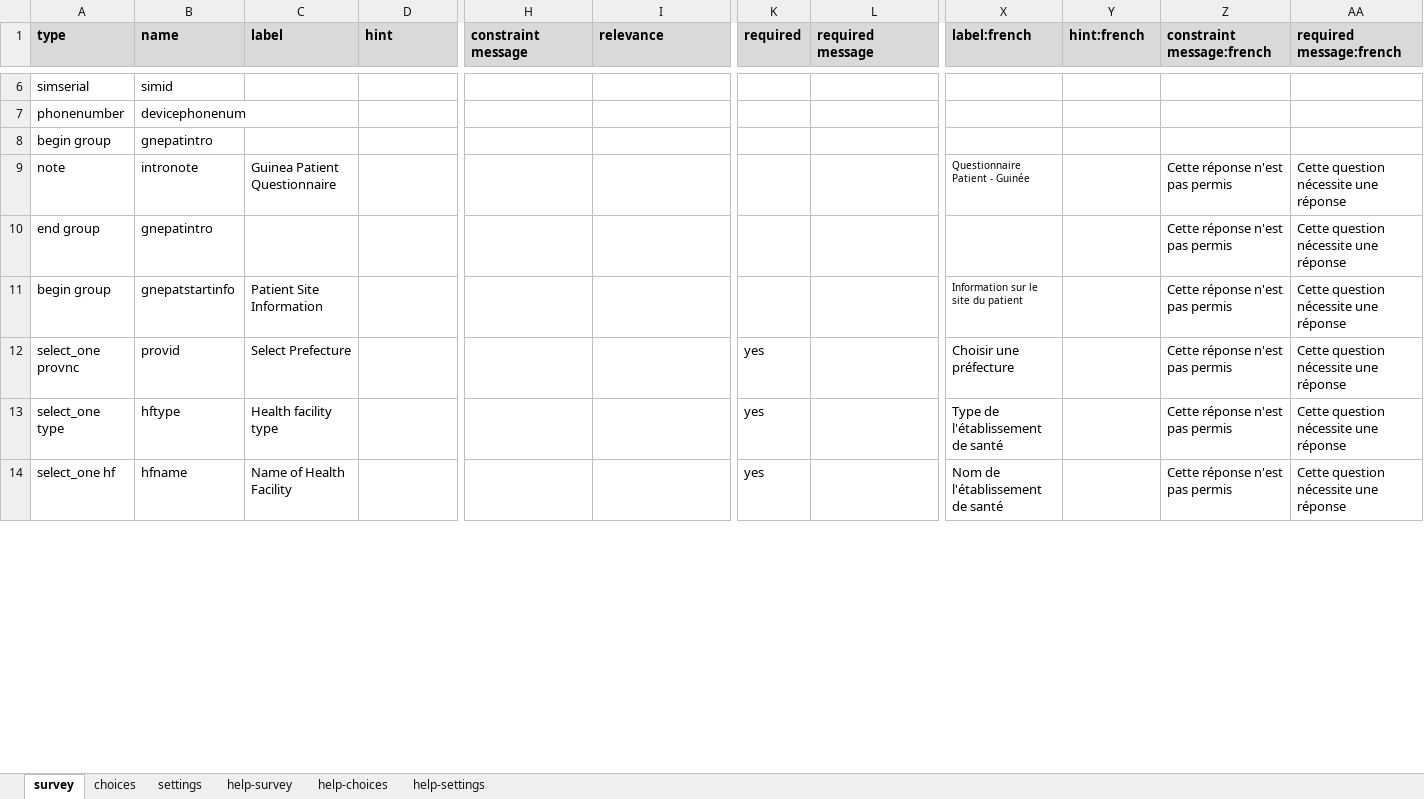
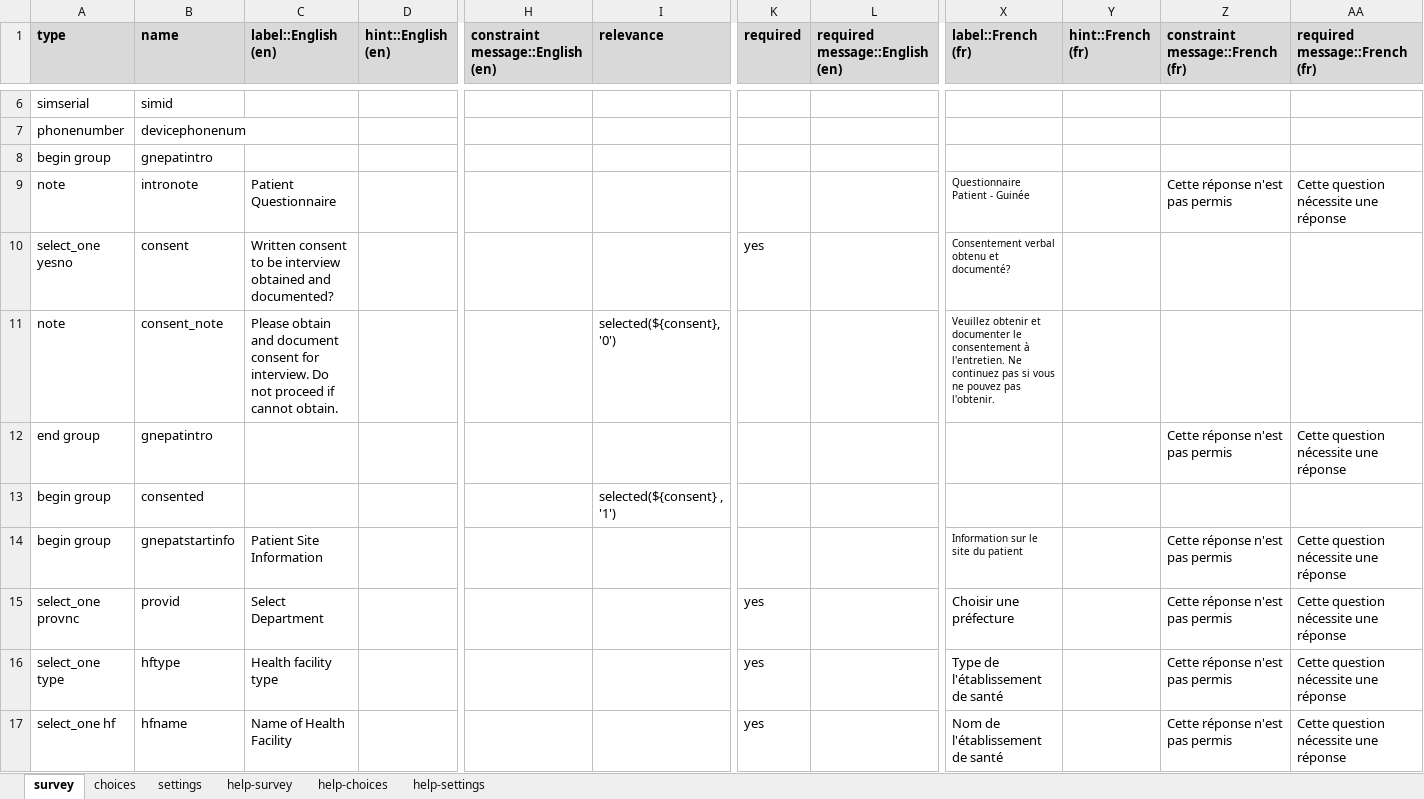
Before and after one commit to deansayre/hfs_data_collection, an Excel workbook: exitinterview.xlsx, sheet survey, drawn as a sheet; only a part is shown, gaps mark what is left out; values as stored, in another font and other column widths than the file's, no borders; conditional formats not drawn; addresses are those after the commit; rows hold the shown columns only; the diff covers the shown part only; the diff names each change by its address in the sheet, - before the commit and + after, or states it on an @@ line.

```diff
--- a/exitinterview.xlsx (sheet survey)
+++ b/exitinterview.xlsx (sheet survey)
-C1: label
+C1: label::English (en)
-D1: hint
+D1: hint::English (en)
-H1: constraint message
+H1: constraint message::English (en)
-L1: required message
+L1: required message::English (en)
-X1: label:french
+X1: label::French (fr)
-Y1: hint:french
+Y1: hint::French (fr)
-Z1: constraint message:french
+Z1: constraint message::French (fr)
-AA1: required message:french
+AA1: required message::French (fr)
-C9 (label::English (en)): Guinea Patient Questionnaire
+C9 (label::English (en)): Patient Questionnaire
+row 10: select_one yesno | consent | Written consent to be interview obtained and documented? |  |  |  | yes |  | Consentement verbal obtenu et documenté?
+row 11: note | consent_note | Please obtain and document consent for interview. Do not proceed if cannot obtain. |  |  | selected(${consent}, '0') |  |  | Veuillez obtenir et documenter le consentement à l'entretien. Ne continuez pas si vous ne pouvez pas l'obtenir.
+row 13: begin group | consented |  |  |  | selected(${consent} , '1')
-C15 (label::English (en)): Select Prefecture
+C15 (label::English (en)): Select Department
```
Also changed, not shown: 79 added rows, 1 removed row and 60 edited cells elsewhere in this sheet, sheet choices, sheet settings.
